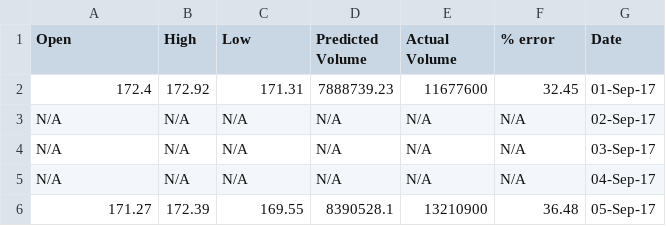
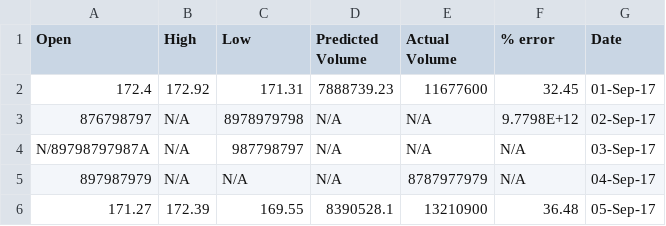
Before and after one commit to Apoorv978/Facebook-Stock-Prediction, a CSV file: Ass.csv, drawn as a sheet.

Commit message:
csv change

```diff
--- a/Ass.csv
+++ b/Ass.csv
@@ -2,5 +2,5 @@ Open ,High ,Low, Predicted Volume,Actual Volume,% error,Date
 172.4,172.92,171.31,7888739.23,11677600,32.45,01-Sep-17
-N/A,N/A,N/A,N/A,N/A,N/A,02-Sep-17
-N/A,N/A,N/A,N/A,N/A,N/A,03-Sep-17
-N/A,N/A,N/A,N/A,N/A,N/A,04-Sep-17
+876798797,N/A,8978979798,N/A,N/A,9.7798E+12,02-Sep-17
+N/89798797987A,N/A,987798797,N/A,N/A,N/A,03-Sep-17
+897987979,N/A,N/A,N/A,8787977979,N/A,04-Sep-17
 171.27,172.39,169.55,8390528.1,13210900,36.48,05-Sep-17
```
